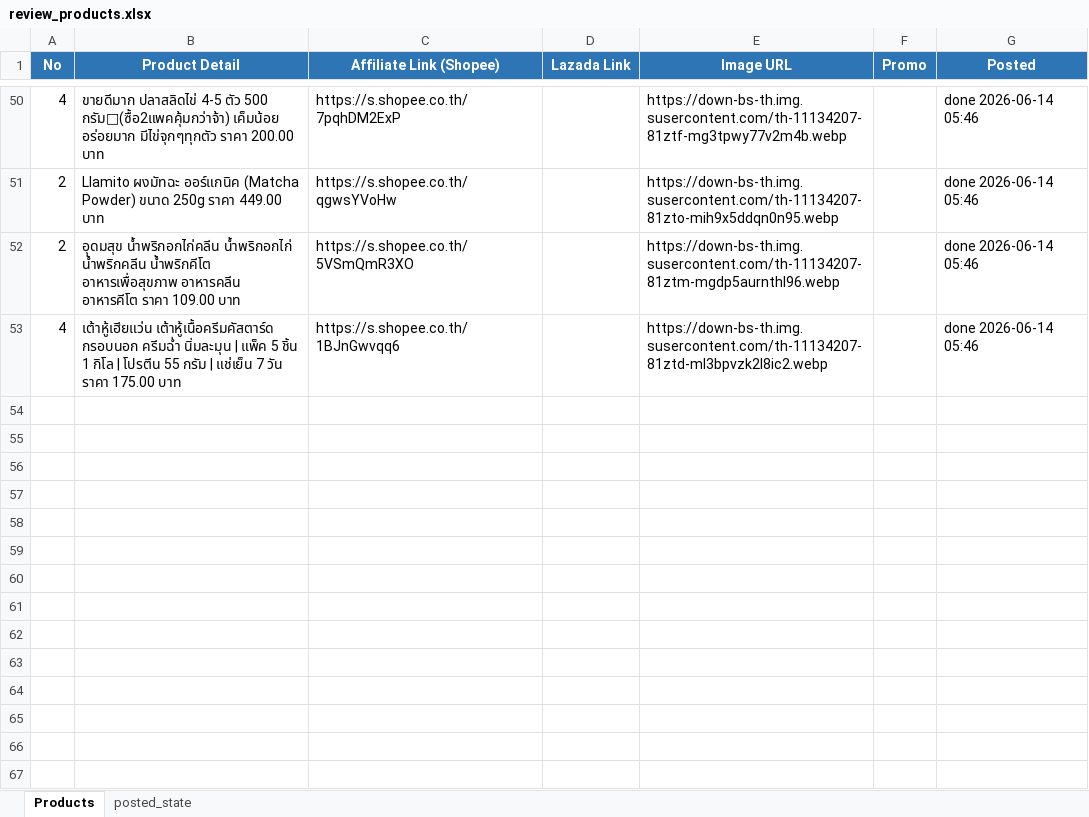
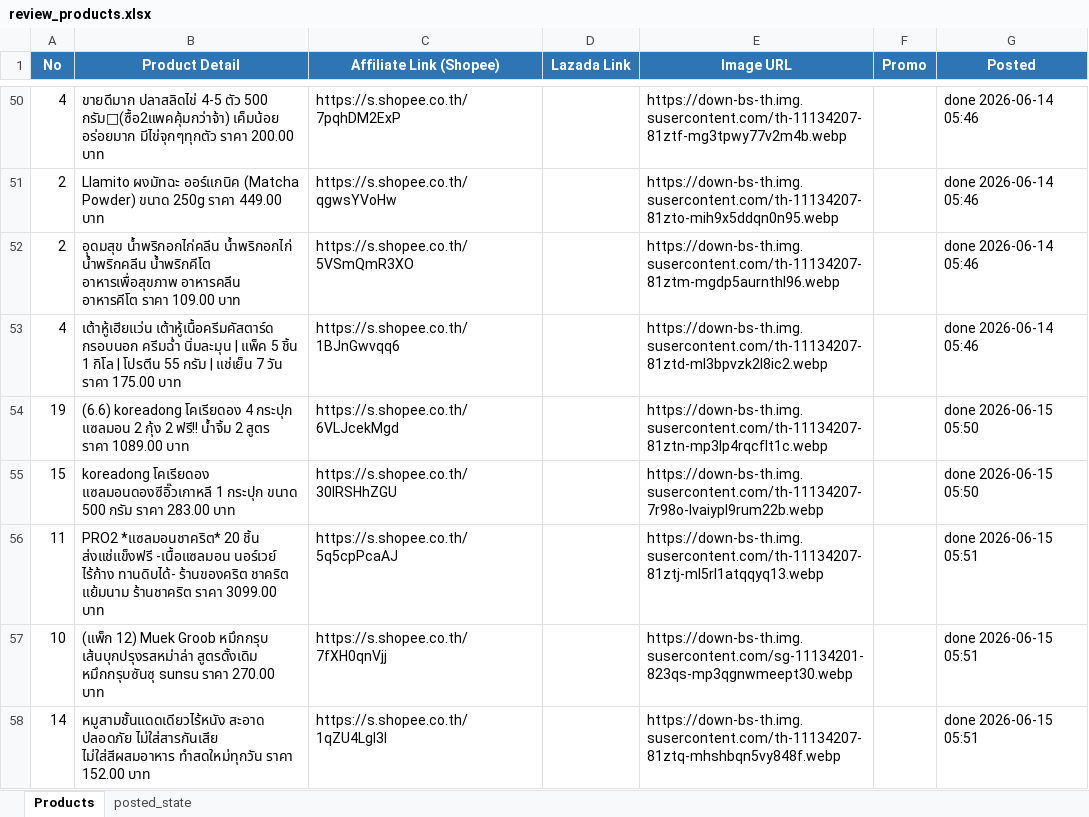
Before and after one commit to tongono-creator/somtam-facebook-page, an Excel workbook: review_products.xlsx, sheet Products, drawn as a sheet; only a part is shown, gaps mark what is left out; values as stored, in another font and other column widths than the file's, no borders; the diff names each change by its address in the sheet, - before the commit and + after, or states it on an @@ line.

```diff
--- a/review_products.xlsx (sheet Products)
+++ b/review_products.xlsx (sheet Products)
+row 54: 19 | (6.6) koreadong โคเรียดอง 4 กระปุก แซลมอน 2 กุ้ง 2 ฟรี!! น้ำจิ้ม 2 สูตร ราคา 1089.00 บาท | https://s.shopee.co.th/6VLJcekMgd |  | https://down-bs-th.img.susercontent.com/th-11134207-81ztn-mp3lp4rqcflt1c.webp |  | done 2026-06-15 05:50
+row 55: 15 | koreadong โคเรียดอง แซลมอนดองซีอิ๊วเกาหลี 1 กระปุก ขนาด 500 กรัม ราคา 283.00 บาท | https://s.shopee.co.th/30lRSHhZGU |  | https://down-bs-th.img.susercontent.com/th-11134207-7r98o-lvaiypl9rum22b.webp |  | done 2026-06-15 05:50
+row 56: 11 | PRO2 *แซลมอนชาคริต* 20 ชิ้น ส่งแช่แข็งฟรี -เนื้อแซลมอน นอร์เวย์ ไร้ก้าง ทานดิบได้- ร้านของคริต ชาคริต แย้มนาม ร้านชาคริต ราคา 3099.00 บาท | https://s.shopee.co.th/5q5cpPcaAJ |  | https://down-bs-th.img.susercontent.com/th-11134207-81ztj-ml5rl1atqqyq13.webp |  | done 2026-06-15 05:51
+row 57: 10 | (แพ็ก 12) Muek Groob หมึกกรุบ เส้นบุกปรุงรสหม่าล่า สูตรดั้งเดิม หมึกกรุบซันซุ sunsu ราคา 270.00 บาท | https://s.shopee.co.th/7fXH0qnVjj |  | https://down-bs-th.img.susercontent.com/sg-11134201-823qs-mp3qgnwmeept30.webp |  | done 2026-06-15 05:51
+row 58: 14 | หมูสามชั้นแดดเดียวไร้หนัง สะอาด ปลอดภัย ไม่ใส่สารกันเสีย ไม่ใส่สีผสมอาหาร ทำสดใหม่ทุกวัน ราคา 152.00 บาท | https://s.shopee.co.th/1qZU4Lgl3I |  | https://down-bs-th.img.susercontent.com/th-11134207-81ztq-mhshbqn5vy848f.webp |  | done 2026-06-15 05:51
```
Also changed, not shown: sheet posted_state.
